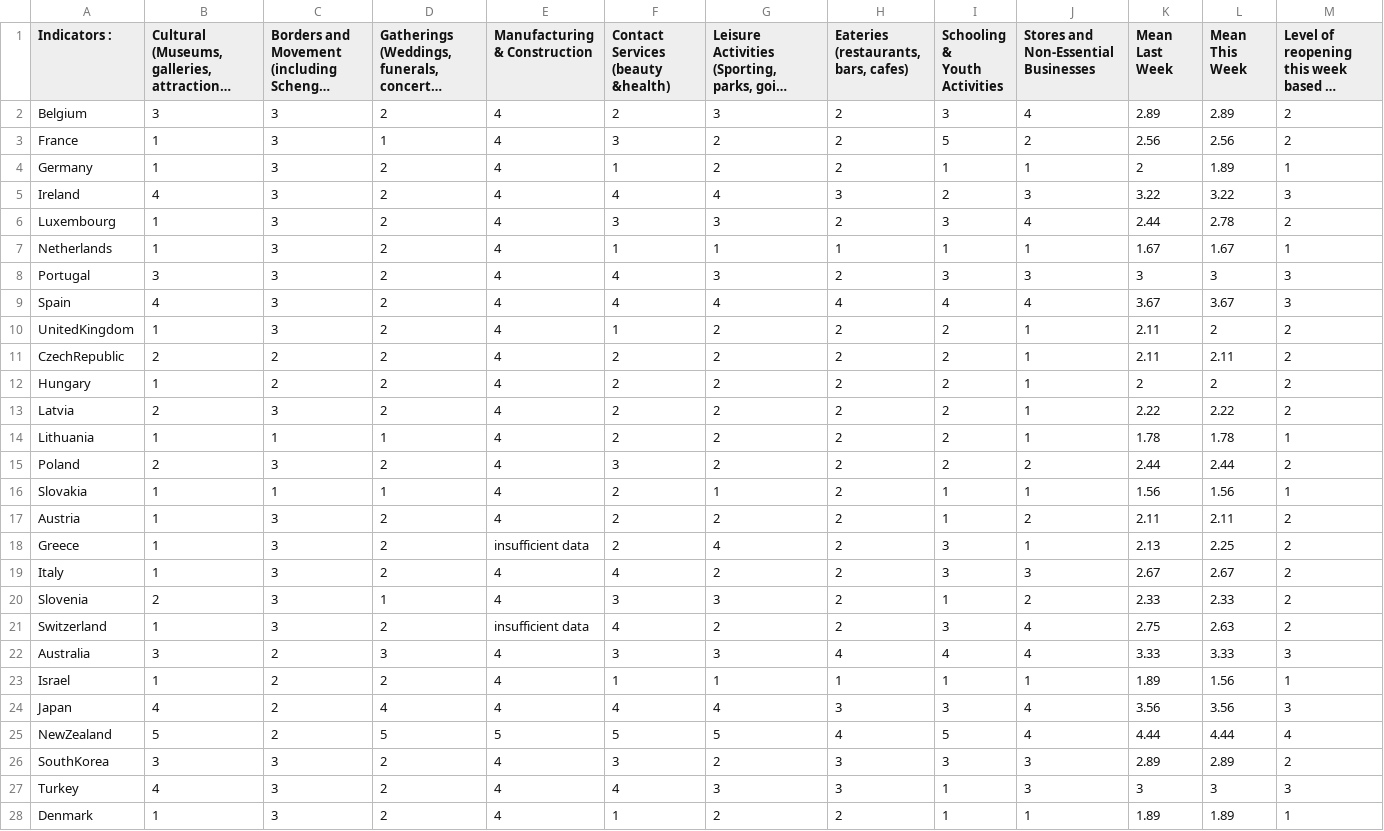
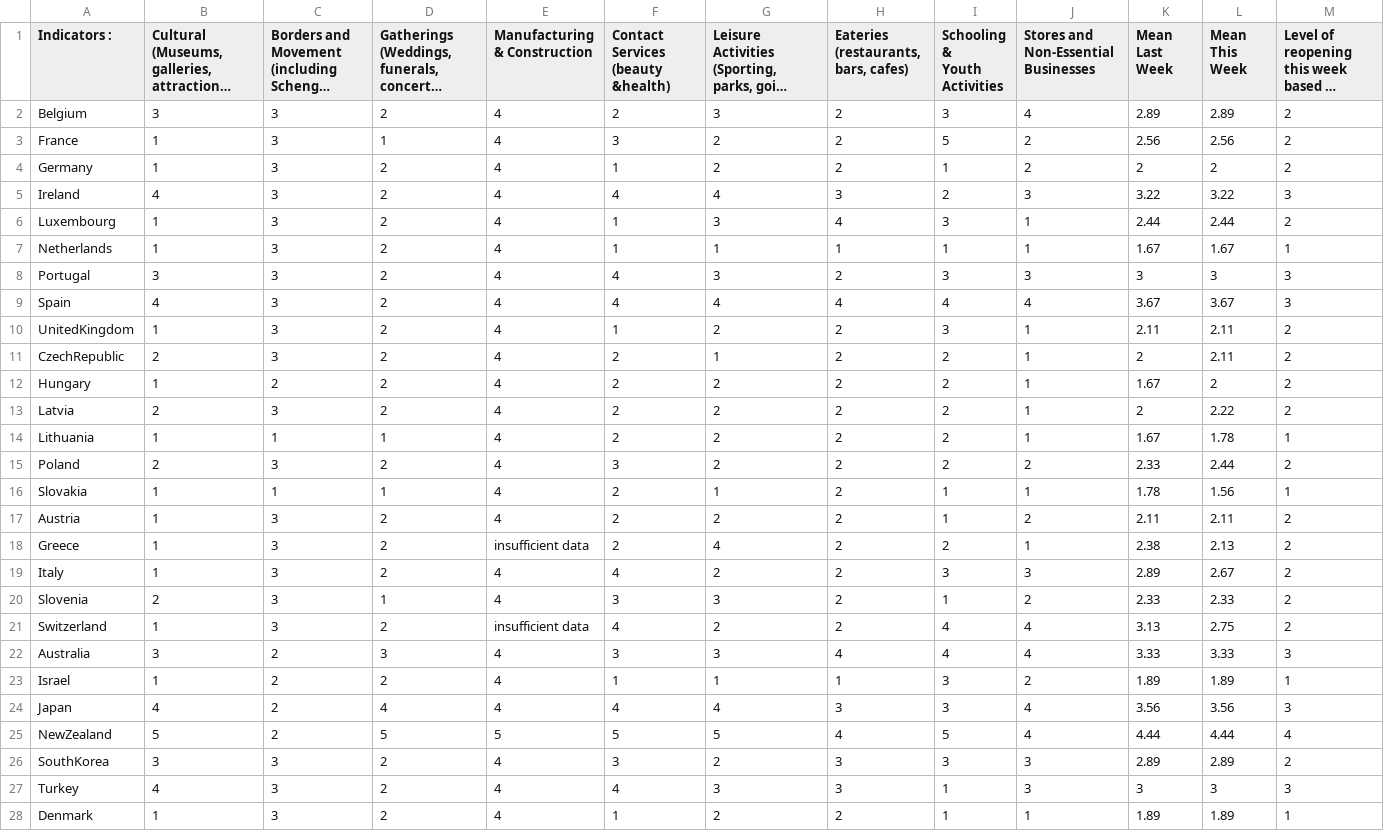
Before and after one commit to nrkthompson/ChartHolding, a CSV file: Data/CountryIndicatorsSource.csv, drawn as a sheet; only a part is shown; long unchanged cells end in …; the diff covers the shown part only.

Commit message:
Add files via upload

```diff
--- a/Data/CountryIndicatorsSource.csv
+++ b/Data/CountryIndicatorsSource.csv
@@ -5,5 +5,5 @@ Belgium,3,3,2,4,2,3,2,3,4,2.89,2.89,2
 France,1,3,1,4,3,2,2,5,2,2.56,2.56,2
-Germany,1,3,2,4,1,2,2,1,1,2,1.89,1
+Germany,1,3,2,4,1,2,2,1,2,2,2,2
 Ireland,4,3,2,4,4,4,3,2,3,3.22,3.22,3
-Luxembourg,1,3,2,4,3,3,2,3,4,2.44,2.78,2
+Luxembourg,1,3,2,4,1,3,4,3,1,2.44,2.44,2
 Netherlands,1,3,2,4,1,1,1,1,1,1.67,1.67,1
@@ -11,16 +11,16 @@ Portugal,3,3,2,4,4,3,2,3,3,3,3,3
 Spain,4,3,2,4,4,4,4,4,4,3.67,3.67,3
-UnitedKingdom,1,3,2,4,1,2,2,2,1,2.11,2,2
-CzechRepublic,2,2,2,4,2,2,2,2,1,2.11,2.11,2
-Hungary,1,2,2,4,2,2,2,2,1,2,2,2
-Latvia,2,3,2,4,2,2,2,2,1,2.22,2.22,2
-Lithuania,1,1,1,4,2,2,2,2,1,1.78,1.78,1
-Poland,2,3,2,4,3,2,2,2,2,2.44,2.44,2
-Slovakia,1,1,1,4,2,1,2,1,1,1.56,1.56,1
+UnitedKingdom,1,3,2,4,1,2,2,3,1,2.11,2.11,2
+CzechRepublic,2,3,2,4,2,1,2,2,1,2,2.11,2
+Hungary,1,2,2,4,2,2,2,2,1,1.67,2,2
+Latvia,2,3,2,4,2,2,2,2,1,2,2.22,2
+Lithuania,1,1,1,4,2,2,2,2,1,1.67,1.78,1
+Poland,2,3,2,4,3,2,2,2,2,2.33,2.44,2
+Slovakia,1,1,1,4,2,1,2,1,1,1.78,1.56,1
 Austria,1,3,2,4,2,2,2,1,2,2.11,2.11,2
-Greece,1,3,2,insufficient data,2,4,2,3,1,2.13,2.25,2
-Italy,1,3,2,4,4,2,2,3,3,2.67,2.67,2
+Greece,1,3,2,insufficient data,2,4,2,2,1,2.38,2.13,2
+Italy,1,3,2,4,4,2,2,3,3,2.89,2.67,2
 Slovenia,2,3,1,4,3,3,2,1,2,2.33,2.33,2
-Switzerland,1,3,2,insufficient data,4,2,2,3,4,2.75,2.63,2
+Switzerland,1,3,2,insufficient data,4,2,2,4,4,3.13,2.75,2
 Australia,3,2,3,4,3,3,4,4,4,3.33,3.33,3
-Israel,1,2,2,4,1,1,1,1,1,1.89,1.56,1
+Israel,1,2,2,4,1,1,1,3,2,1.89,1.89,1
 Japan,4,2,4,4,4,4,3,3,4,3.56,3.56,3
```
Also changed, not shown: 28 edited cells elsewhere in this file.
